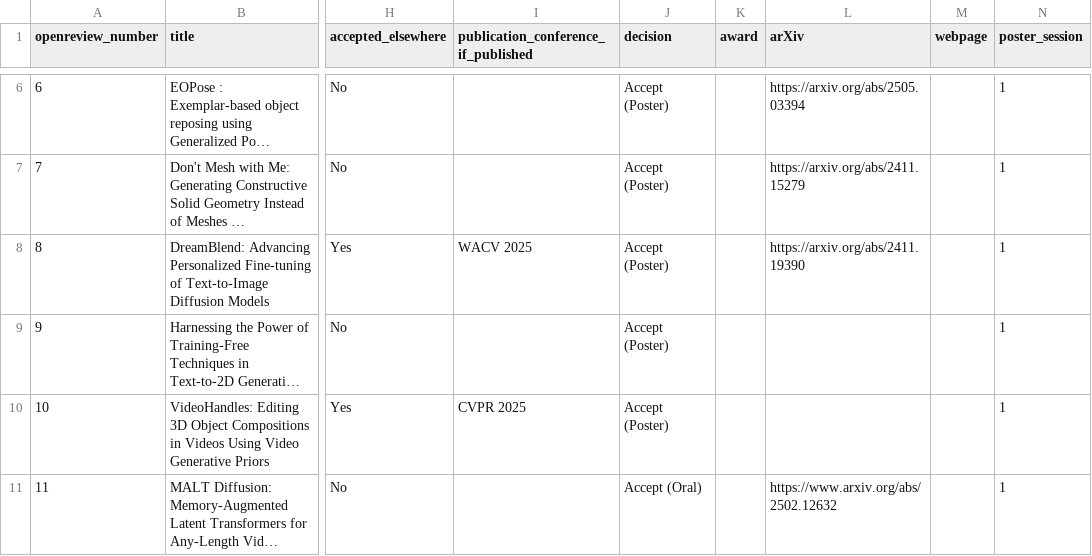
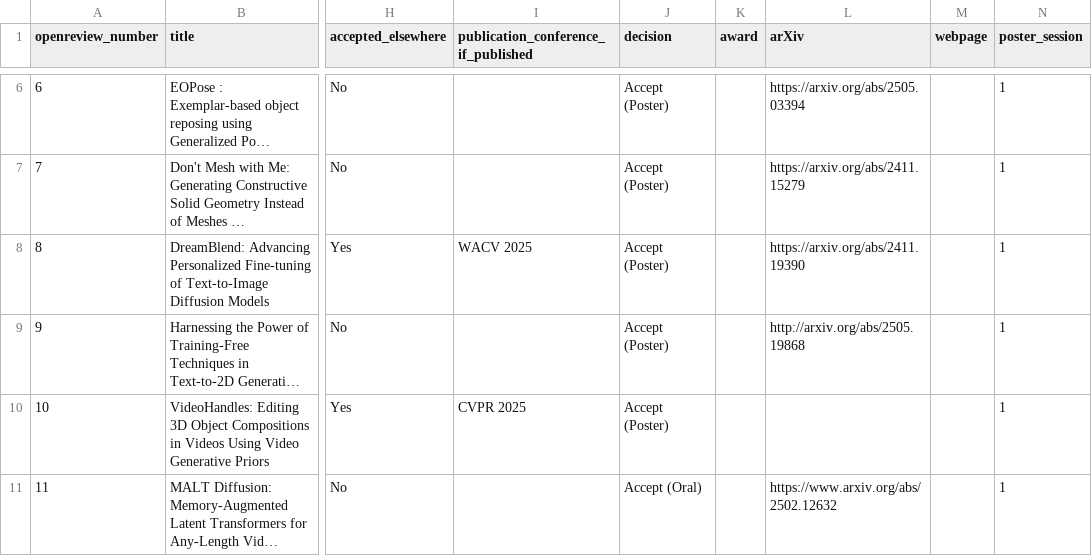
Before and after one commit to AI-for-Content-Creation/AI-for-Content-Creation, a CSV file: _data/papers_2025.csv, drawn as a sheet; only a part is shown, gaps mark what is left out; long unchanged cells end in …; the diff names each change by its address in the sheet, - before the commit and + after, or states it on an @@ line.

Commit message:
Update papers_2025.csv

```diff
--- a/_data/papers_2025.csv
+++ b/_data/papers_2025.csv
-L9 (arXiv): (empty)
+L9 (arXiv): http://arxiv.org/abs/2505.19868
```
